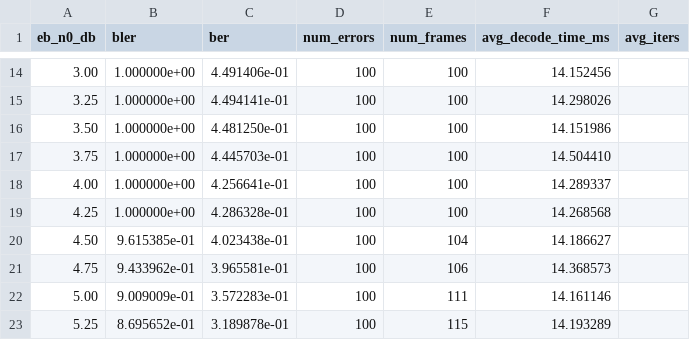
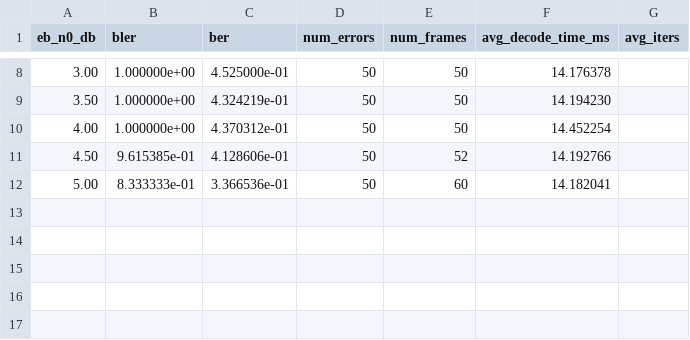
Before and after one commit to shunshun-521/USTC-Compression-Information-Theory, a CSV file: polar_codes/results/exp1_sc_N512_R0.5.csv, drawn as a sheet; only a part is shown, gaps mark what is left out; the diff covers the shown part only.

```diff
--- a/polar_codes/results/exp1_sc_N512_R0.5.csv
+++ b/polar_codes/results/exp1_sc_N512_R0.5.csv
@@ -14,10 +8,5 @@ eb_n0_db,bler,ber,num_errors,num_frames,avg_decode_time_ms,avg_iters
-3.00,1.000000e+00,4.491406e-01,100,100,14.152456,
-3.25,1.000000e+00,4.494141e-01,100,100,14.298026,
-3.50,1.000000e+00,4.481250e-01,100,100,14.151986,
-3.75,1.000000e+00,4.445703e-01,100,100,14.504410,
-4.00,1.000000e+00,4.256641e-01,100,100,14.289337,
-4.25,1.000000e+00,4.286328e-01,100,100,14.268568,
-4.50,9.615385e-01,4.023438e-01,100,104,14.186627,
-4.75,9.433962e-01,3.965581e-01,100,106,14.368573,
-5.00,9.009009e-01,3.572283e-01,100,111,14.161146,
-5.25,8.695652e-01,3.189878e-01,100,115,14.193289,
+3.00,1.000000e+00,4.525000e-01,50,50,14.176378,
+3.50,1.000000e+00,4.324219e-01,50,50,14.194230,
+4.00,1.000000e+00,4.370312e-01,50,50,14.452254,
+4.50,9.615385e-01,4.128606e-01,50,52,14.192766,
+5.00,8.333333e-01,3.366536e-01,50,60,14.182041,
```
Also changed, not shown: 6 removed rows and 24 edited cells elsewhere in this file, polar_codes/results/exp1_sc_N256_R0.5.csv, 14 other files.
